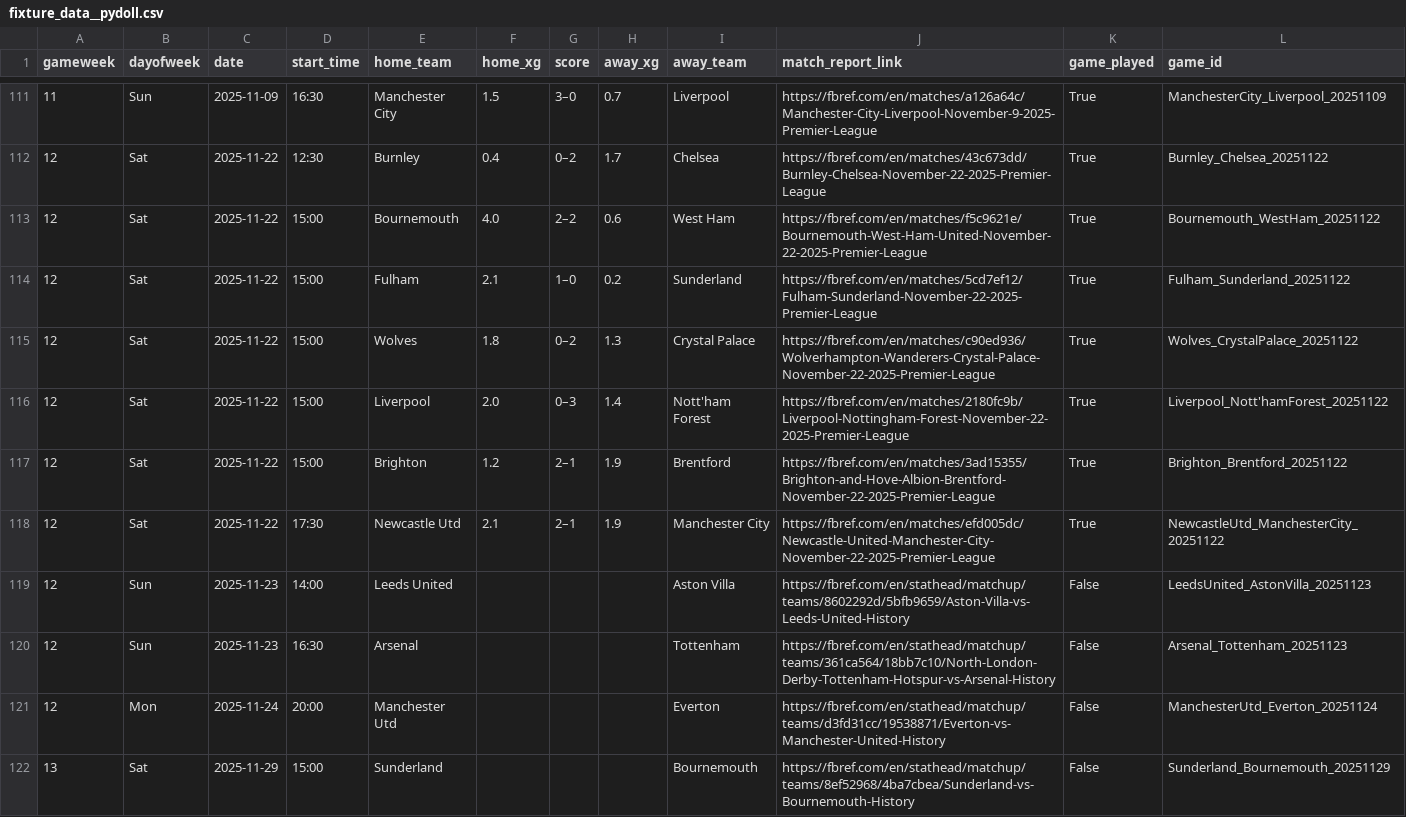
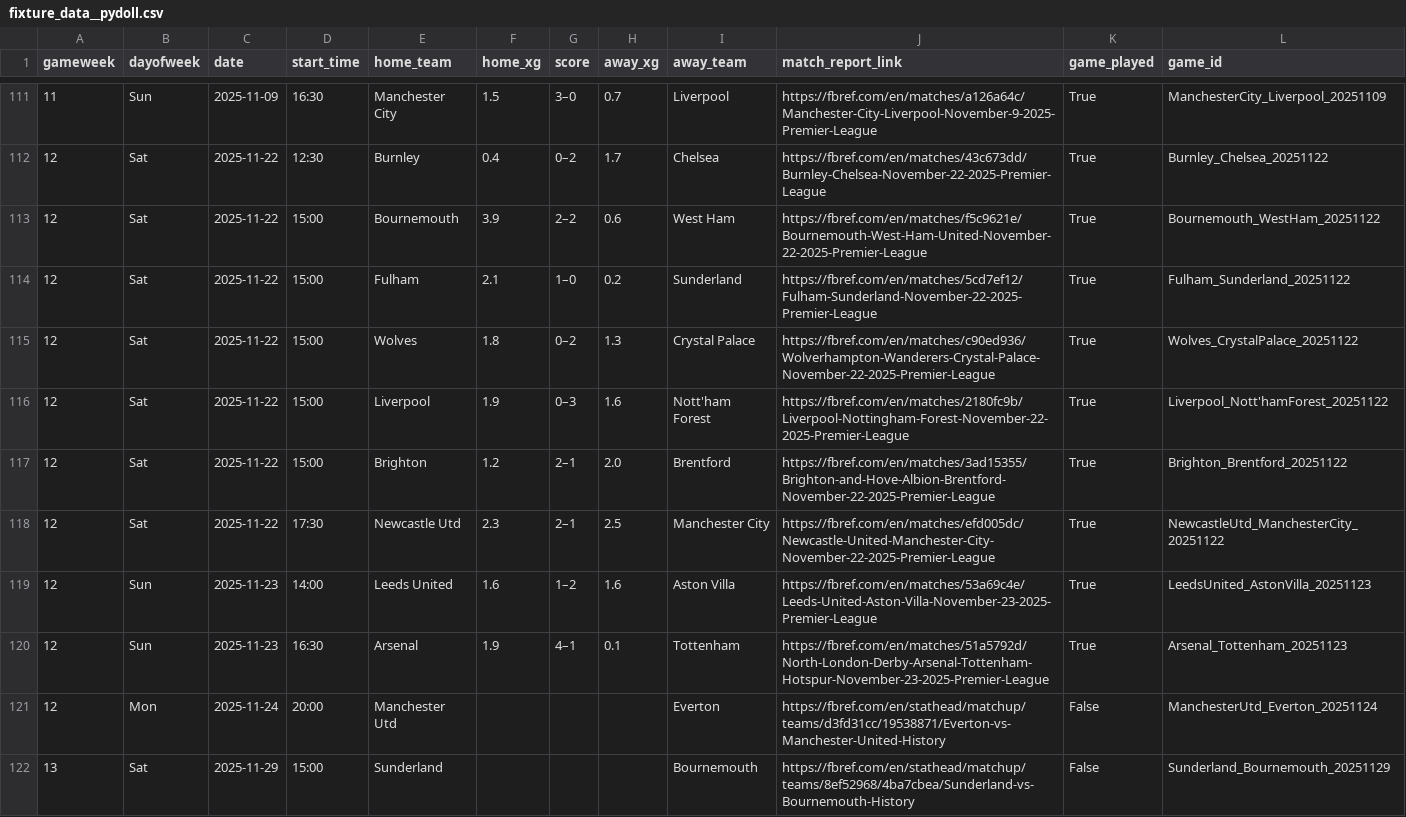
Before and after one commit to SpoicyCurri/ff-bot, a CSV file: data/2025-2026/fixture_data__pydoll.csv, drawn as a sheet; only a part is shown, gaps mark what is left out.

```diff
--- a/data/2025-2026/fixture_data__pydoll.csv
+++ b/data/2025-2026/fixture_data__pydoll.csv
@@ -112,10 +112,10 @@ gameweek,dayofweek,date,start_time,home_team,home_xg,score,away_xg,away_team,mat
 12,Sat,2025-11-22,12:30,Burnley,0.4,0–2,1.7,Chelsea,https://fbref.com/en/matches/43c673dd/Burnley-Chelsea-November-22-2025-Premier-League,True,Burnley_Chelsea_20251122
-12,Sat,2025-11-22,15:00,Bournemouth,4.0,2–2,0.6,West Ham,https://fbref.com/en/matches/f5c9621e/Bournemouth-West-Ham-United-November-22-2025-Premier-League,True,Bournemouth_WestHam_20251122
+12,Sat,2025-11-22,15:00,Bournemouth,3.9,2–2,0.6,West Ham,https://fbref.com/en/matches/f5c9621e/Bournemouth-West-Ham-United-November-22-2025-Premier-League,True,Bournemouth_WestHam_20251122
 12,Sat,2025-11-22,15:00,Fulham,2.1,1–0,0.2,Sunderland,https://fbref.com/en/matches/5cd7ef12/Fulham-Sunderland-November-22-2025-Premier-League,True,Fulham_Sunderland_20251122
 12,Sat,2025-11-22,15:00,Wolves,1.8,0–2,1.3,Crystal Palace,https://fbref.com/en/matches/c90ed936/Wolverhampton-Wanderers-Crystal-Palace-November-22-2025-Premier-League,True,Wolves_CrystalPalace_20251122
-12,Sat,2025-11-22,15:00,Liverpool,2.0,0–3,1.4,Nott'ham Forest,https://fbref.com/en/matches/2180fc9b/Liverpool-Nottingham-Forest-November-22-2025-Premier-League,True,Liverpool_Nott'hamForest_20251122
-12,Sat,2025-11-22,15:00,Brighton,1.2,2–1,1.9,Brentford,https://fbref.com/en/matches/3ad15355/Brighton-and-Hove-Albion-Brentford-November-22-2025-Premier-League,True,Brighton_Brentford_20251122
-12,Sat,2025-11-22,17:30,Newcastle Utd,2.1,2–1,1.9,Manchester City,https://fbref.com/en/matches/efd005dc/Newcastle-United-Manchester-City-November-22-2025-Premier-League,True,NewcastleUtd_ManchesterCity_20251122
-12,Sun,2025-11-23,14:00,Leeds United,,,,Aston Villa,https://fbref.com/en/stathead/matchup/teams/8602292d/5bfb9659/Aston-Villa-vs-Leeds-United-History,False,LeedsUnited_AstonVilla_20251123
-12,Sun,2025-11-23,16:30,Arsenal,,,,Tottenham,https://fbref.com/en/stathead/matchup/teams/361ca564/18bb7c10/North-London-Derby-Tottenham-Hotspur-vs-Arsenal-History,False,Arsenal_Tottenham_20251123
+12,Sat,2025-11-22,15:00,Liverpool,1.9,0–3,1.6,Nott'ham Forest,https://fbref.com/en/matches/2180fc9b/Liverpool-Nottingham-Forest-November-22-2025-Premier-League,True,Liverpool_Nott'hamForest_20251122
+12,Sat,2025-11-22,15:00,Brighton,1.2,2–1,2.0,Brentford,https://fbref.com/en/matches/3ad15355/Brighton-and-Hove-Albion-Brentford-November-22-2025-Premier-League,True,Brighton_Brentford_20251122
+12,Sat,2025-11-22,17:30,Newcastle Utd,2.3,2–1,2.5,Manchester City,https://fbref.com/en/matches/efd005dc/Newcastle-United-Manchester-City-November-22-2025-Premier-League,True,NewcastleUtd_ManchesterCity_20251122
+12,Sun,2025-11-23,14:00,Leeds United,1.6,1–2,1.6,Aston Villa,https://fbref.com/en/matches/53a69c4e/Leeds-United-Aston-Villa-November-23-2025-Premier-League,True,LeedsUnited_AstonVilla_20251123
+12,Sun,2025-11-23,16:30,Arsenal,1.9,4–1,0.1,Tottenham,https://fbref.com/en/matches/51a5792d/North-London-Derby-Arsenal-Tottenham-Hotspur-November-23-2025-Premier-League,True,Arsenal_Tottenham_20251123
 12,Mon,2025-11-24,20:00,Manchester Utd,,,,Everton,https://fbref.com/en/stathead/matchup/teams/d3fd31cc/19538871/Everton-vs-Manchester-United-History,False,ManchesterUtd_Everton_20251124
```
Also changed, not shown: data/2025-2026/players_v2/players_keeper.csv, 5 other files.
